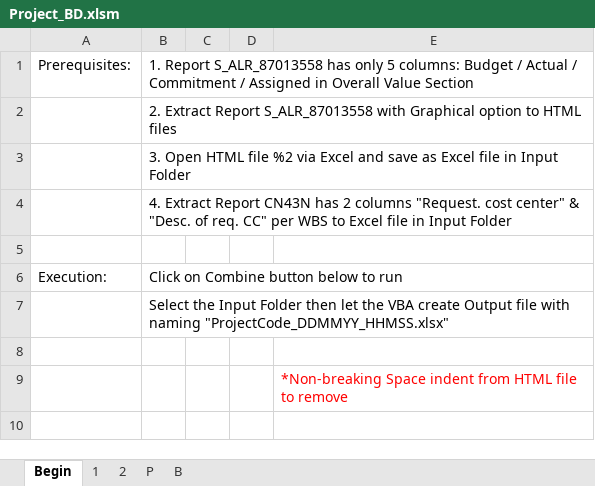
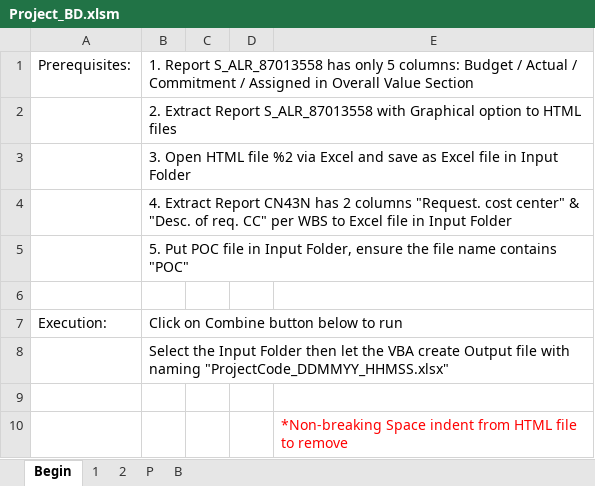
Before and after one commit to quocdathoang1205/Additional, an Excel workbook: Cases/S_ALR_87013558/Project_BD.xlsm, sheet Begin, drawn as a sheet; values as stored, in another font and other column widths than the file's, no borders; charts and pictures not drawn; the diff names each change by its address in the sheet, - before the commit and + after, or states it on an @@ line.

```diff
--- a/Cases/S_ALR_87013558/Project_BD.xlsm (sheet Begin)
+++ b/Cases/S_ALR_87013558/Project_BD.xlsm (sheet Begin)
+row 5:  | 5. Put POC file in Input Folder, ensure the file name contains "POC"
```
Also changed, not shown: charts or pictures, DCT - Guide/Migration Approach.xlsx, 5 other files.
